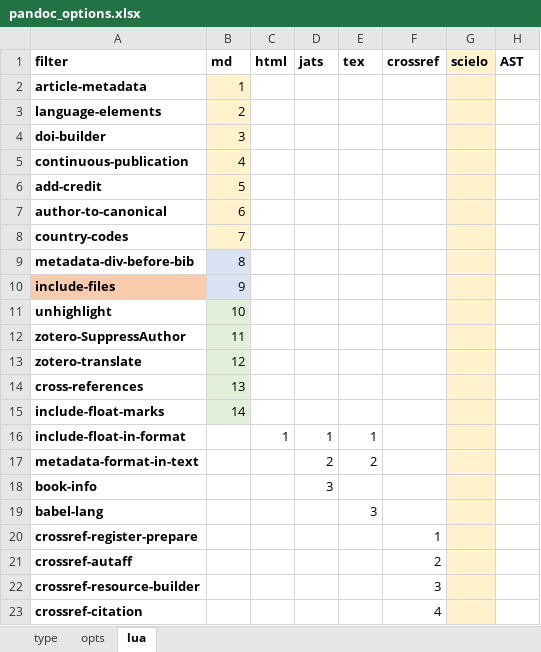
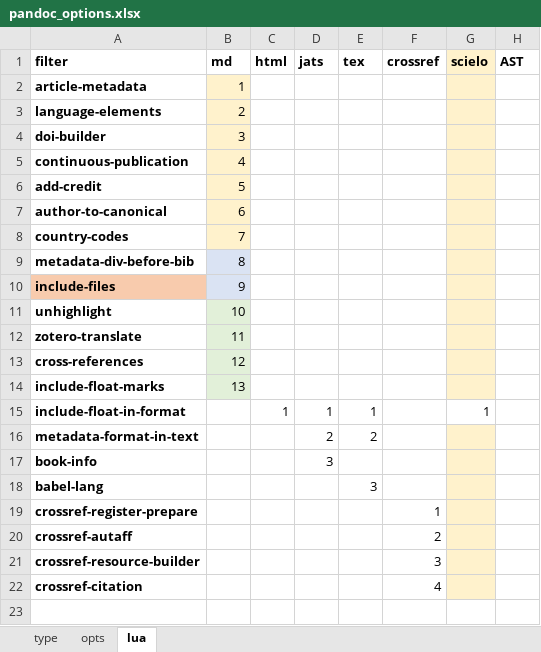
Before and after one commit to estedeahora/guri, an Excel workbook: data-raw/pandoc_options.xlsx, sheet lua, drawn as a sheet; values as stored, in another font and other column widths than the file's, no borders; removed rows and columns are numbered as before the commit, all else as after; the diff names each change by its address in the sheet, - before the commit and + after, or states it on an @@ line.

```diff
--- a/data-raw/pandoc_options.xlsx (sheet lua)
+++ b/data-raw/pandoc_options.xlsx (sheet lua)
-row 12: zotero-SuppressAuthor | 11
-B12 (md): 12
+B12 (md): 11
-B13 (md): 13
+B13 (md): 12
-B14 (md): 14
+B14 (md): 13
-G15 (scielo): (empty)
+G15 (scielo): 1
-G15 fill: #FFF2CC
+G15 fill: none
```
Also changed, not shown: sheet opts, sheet type, 8 other files.
